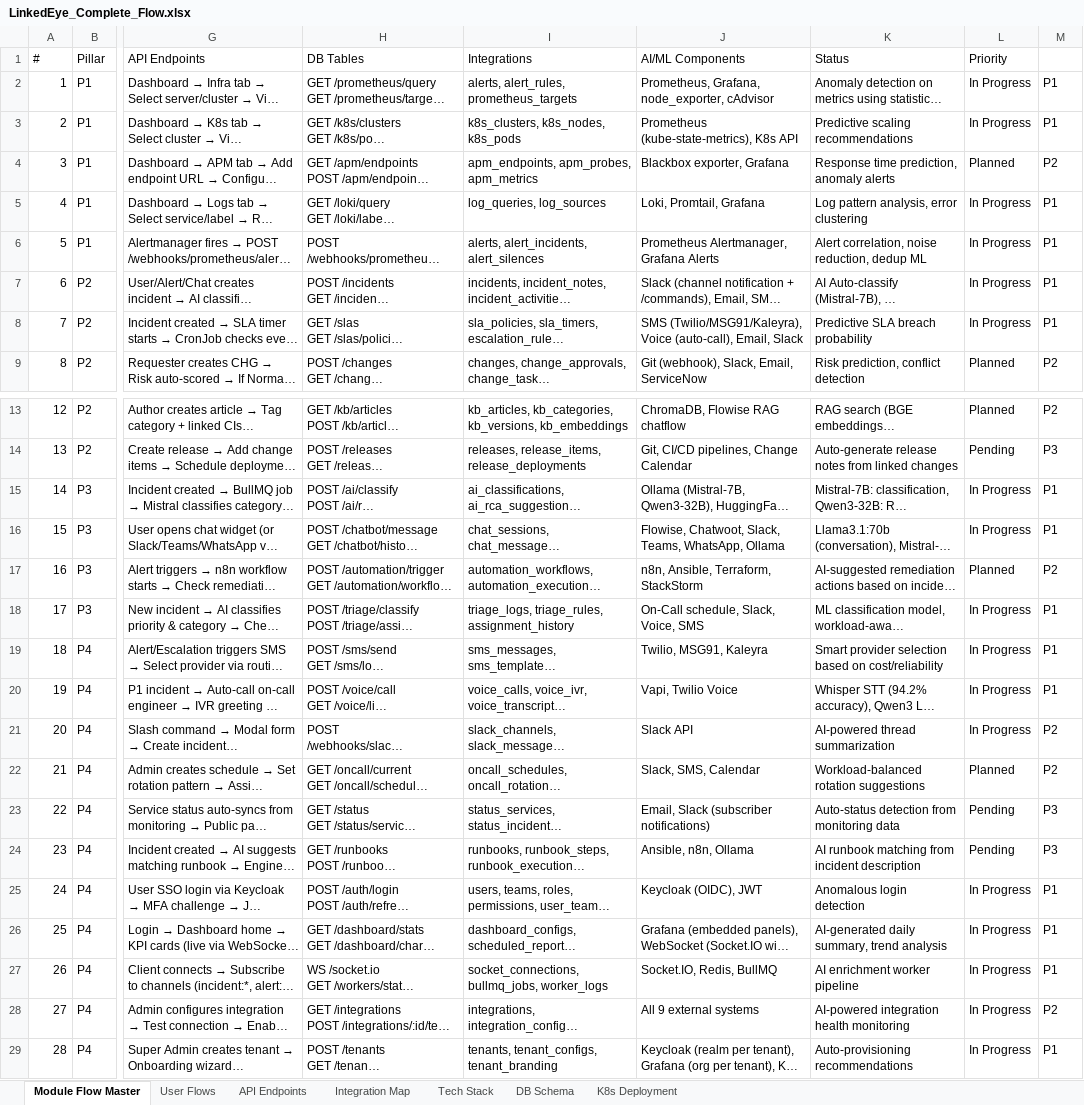
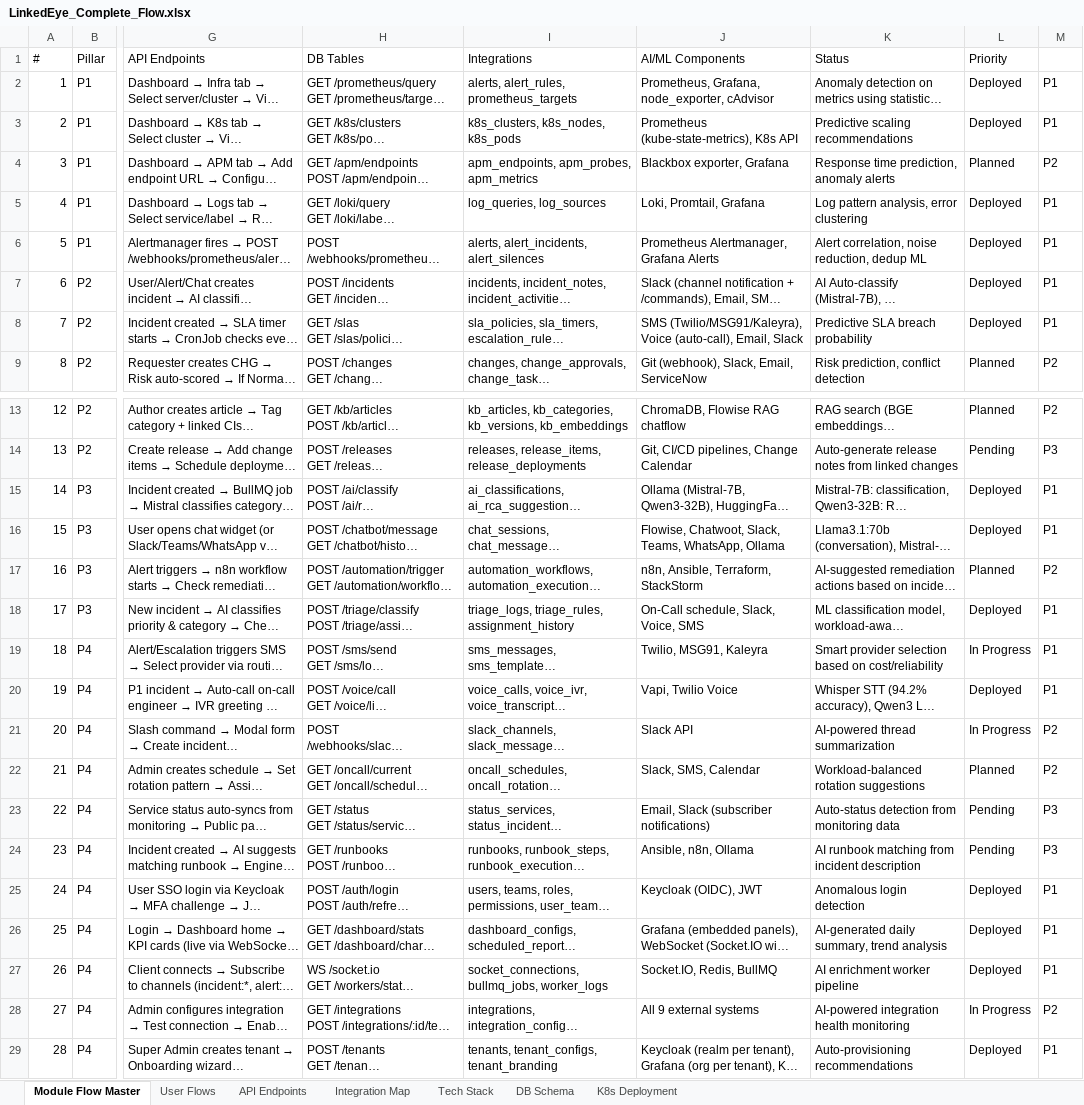
Before and after one commit to aws-migration-le/aws-le-migration, an Excel workbook: LinkedEye_Complete_Flow.xlsx, sheet Module Flow Master, drawn as a sheet; only a part is shown, gaps mark what is left out; long unchanged cells end in …; values as stored, in another font and other column widths than the file's, no cell formats; the diff names each change by its address in the sheet, - before the commit and + after, or states it on an @@ line.

```diff
--- a/LinkedEye_Complete_Flow.xlsx (sheet Module Flow Master)
+++ b/LinkedEye_Complete_Flow.xlsx (sheet Module Flow Master)
-L2:L3: In Progress
+L2:L3: Deployed
-L5:L8: In Progress
+L5:L8: Deployed
-L15:L16: In Progress
+L15:L16: Deployed
-L18: In Progress
+L18: Deployed
-L20: In Progress
+L20: Deployed
-L25:L27: In Progress
+L25:L27: Deployed
-L29: In Progress
+L29: Deployed
```
Also changed, not shown: sheet K8s Deployment, sheet Tech Stack, cell formats.
